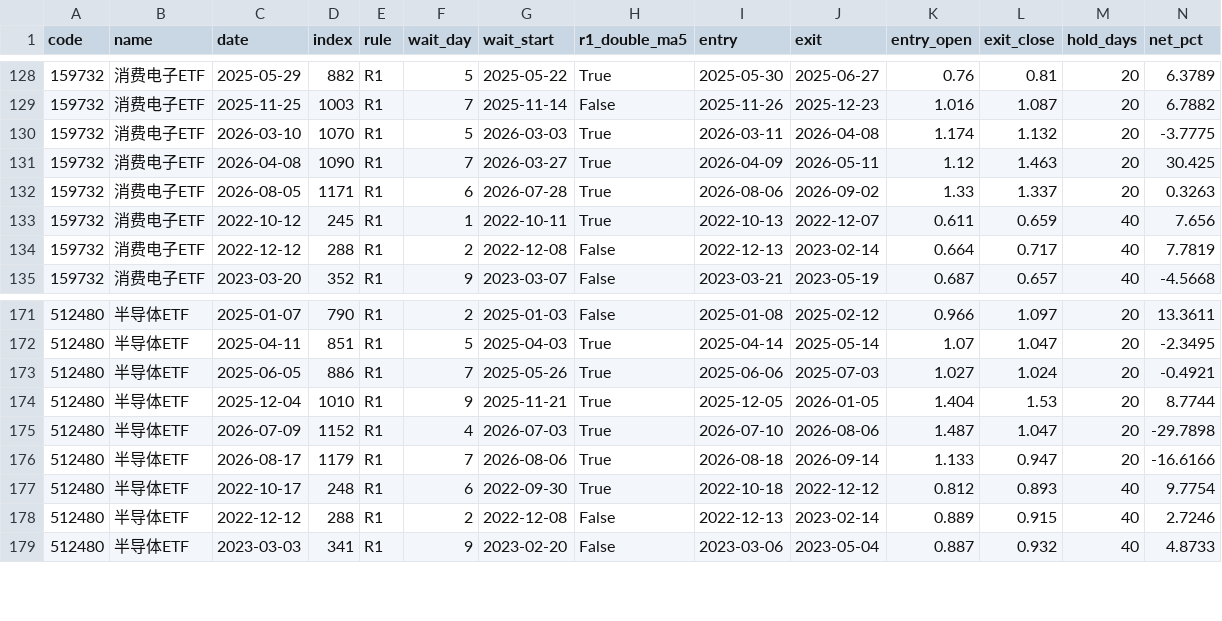
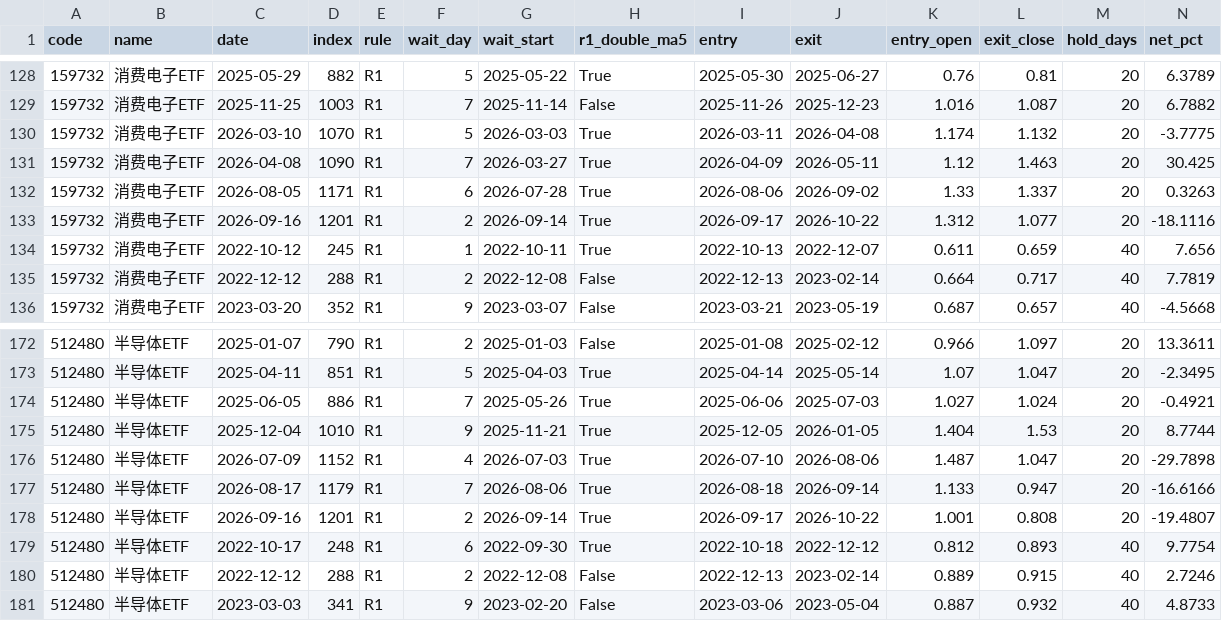
Before and after one commit to yujianyuan1-bit/signal-lab-a, a CSV file: research/scanner/trades.csv, drawn as a sheet; only a part is shown, gaps mark what is left out; rows hold the shown columns only; the diff names each change by its address in the sheet, - before the commit and + after, or states it on an @@ line.

```diff
--- a/research/scanner/trades.csv
+++ b/research/scanner/trades.csv
+row 133: 159732 | 消费电子ETF | 2026-09-16 | 1201 | R1 | 2 | 2026-09-14 | True | 2026-09-17 | 2026-10-22 | 1.312 | 1.077 | 20 | -18.1116
+row 178: 512480 | 半导体ETF | 2026-09-16 | 1201 | R1 | 2 | 2026-09-14 | True | 2026-09-17 | 2026-10-22 | 1.001 | 0.808 | 20 | -19.4807
```
Also changed, not shown: research/scanner/cache/sh000001.csv, research/scanner/cache/sh000688.csv, 11 other files.
